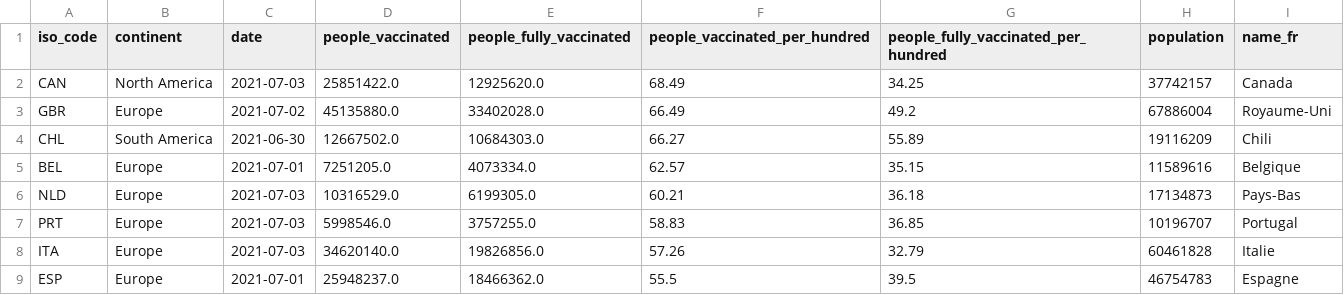
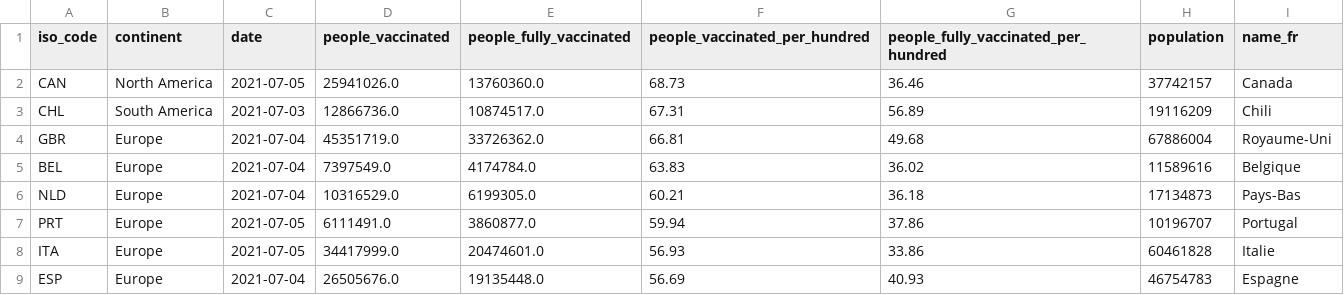
Before and after one commit to rpennacchio/covid-dashboard, a CSV file: data/owid_top10_vac_world.csv, drawn as a sheet; only a part is shown; the diff covers the shown part only.

```diff
--- a/data/owid_top10_vac_world.csv
+++ b/data/owid_top10_vac_world.csv
@@ -1,9 +1,9 @@
 iso_code,continent,date,people_vaccinated,people_fully_vaccinated,people_vaccinated_per_hundred,people_fully_vaccinated_per_hundred,population,name_fr
-CAN,North America,2021-07-03,25851422.0,12925620.0,68.49,34.25,37742157,Canada
-GBR,Europe,2021-07-02,45135880.0,33402028.0,66.49,49.2,67886004,Royaume-Uni
-CHL,South America,2021-06-30,12667502.0,10684303.0,66.27,55.89,19116209,Chili
-BEL,Europe,2021-07-01,7251205.0,4073334.0,62.57,35.15,11589616,Belgique
-NLD,Europe,2021-07-03,10316529.0,6199305.0,60.21,36.18,17134873,Pays-Bas
-PRT,Europe,2021-07-03,5998546.0,3757255.0,58.83,36.85,10196707,Portugal
-ITA,Europe,2021-07-03,34620140.0,19826856.0,57.26,32.79,60461828,Italie
-ESP,Europe,2021-07-01,25948237.0,18466362.0,55.5,39.5,46754783,Espagne
+CAN,North America,2021-07-05,25941026.0,13760360.0,68.73,36.46,37742157,Canada
+CHL,South America,2021-07-03,12866736.0,10874517.0,67.31,56.89,19116209,Chili
+GBR,Europe,2021-07-04,45351719.0,33726362.0,66.81,49.68,67886004,Royaume-Uni
+BEL,Europe,2021-07-04,7397549.0,4174784.0,63.83,36.02,11589616,Belgique
+NLD,Europe,2021-07-04,10316529.0,6199305.0,60.21,36.18,17134873,Pays-Bas
+PRT,Europe,2021-07-05,6111491.0,3860877.0,59.94,37.86,10196707,Portugal
+ITA,Europe,2021-07-05,34417999.0,20474601.0,56.93,33.86,60461828,Italie
+ESP,Europe,2021-07-04,26505676.0,19135448.0,56.69,40.93,46754783,Espagne
```
Also changed, not shown: 10 edited cells elsewhere in this file, data/owid_top10_vac_eu.csv, data/owid_total_dc.csv, 7 other files.
